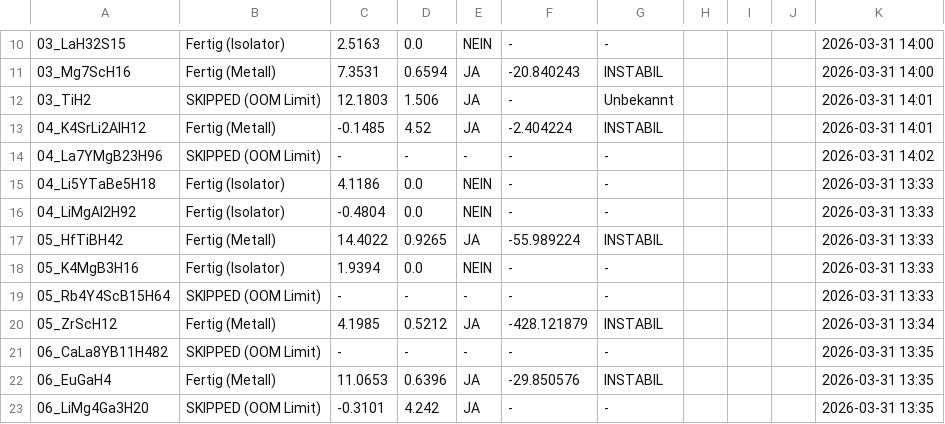
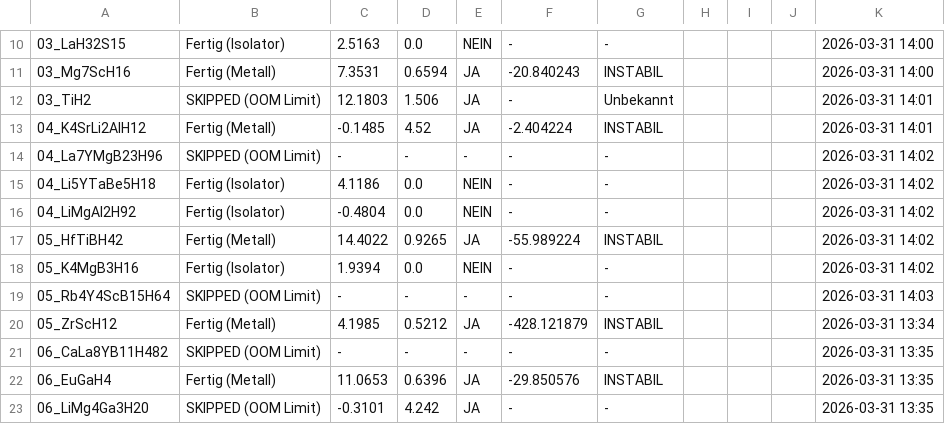
Before and after one commit to MarcoAndersohn/ZOS_Cloud_Compute, a CSV file: Final_Electronic_Check.csv, drawn as a sheet; only a part is shown, gaps mark what is left out; the diff names each change by its address in the sheet, - before the commit and + after, or states it on an @@ line.

```diff
--- a/Final_Electronic_Check.csv
+++ b/Final_Electronic_Check.csv
-K15:K18: 2026-03-31 13:33
+K15:K18: 2026-03-31 14:02
-K19: 2026-03-31 13:33
+K19: 2026-03-31 14:03
```
Also changed, not shown: 3 other files.
